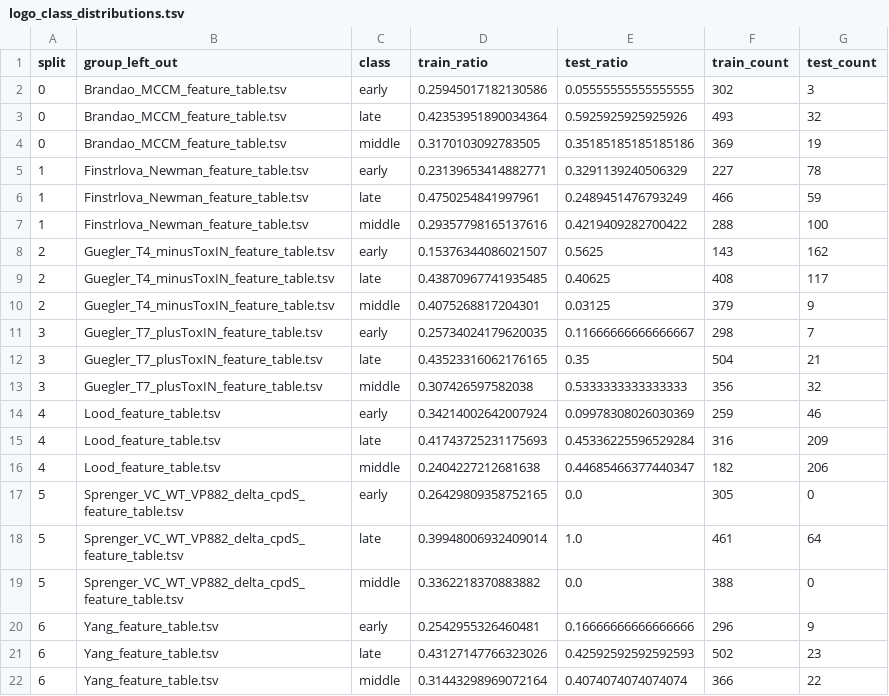
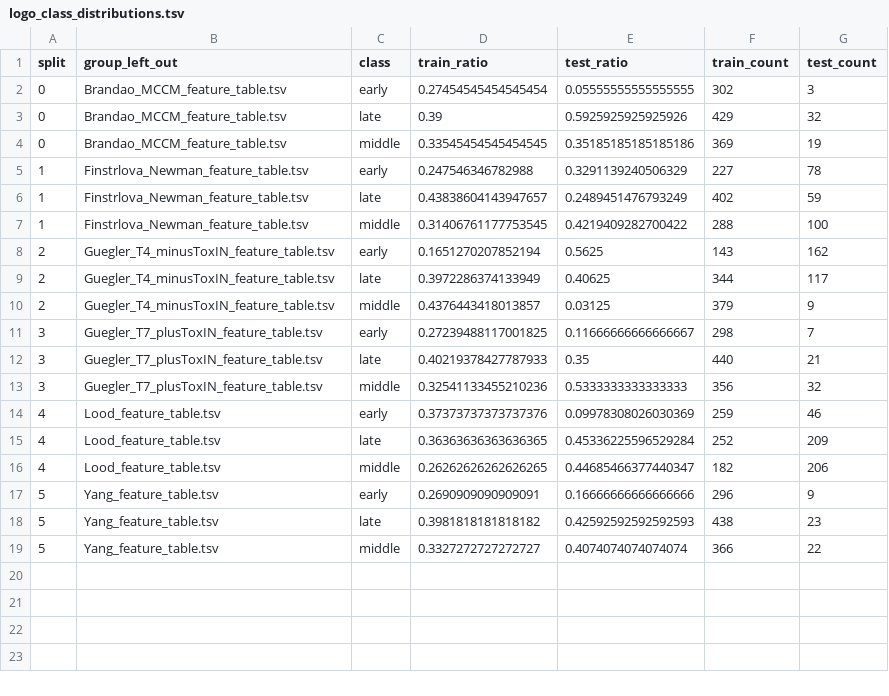
Before and after one commit to TP25-Phage-Infection-Classifiers/vivid-virions, a TSV file: data/leave-one-group-out-split/logo_class_distributions.tsv, drawn as a sheet.

```diff
--- a/data/leave-one-group-out-split/logo_class_distributions.tsv
+++ b/data/leave-one-group-out-split/logo_class_distributions.tsv
@@ -1,22 +1,19 @@
 split	group_left_out	class	train_ratio	test_ratio	train_count	test_count
-0	Brandao_MCCM_feature_table.tsv	early	0.25945017182130586	0.05555555555555555	302	3
-0	Brandao_MCCM_feature_table.tsv	late	0.42353951890034364	0.5925925925925926	493	32
-0	Brandao_MCCM_feature_table.tsv	middle	0.3170103092783505	0.35185185185185186	369	19
-1	Finstrlova_Newman_feature_table.tsv	early	0.23139653414882771	0.3291139240506329	227	78
-1	Finstrlova_Newman_feature_table.tsv	late	0.4750254841997961	0.2489451476793249	466	59
-1	Finstrlova_Newman_feature_table.tsv	middle	0.29357798165137616	0.4219409282700422	288	100
-2	Guegler_T4_minusToxIN_feature_table.tsv	early	0.15376344086021507	0.5625	143	162
-2	Guegler_T4_minusToxIN_feature_table.tsv	late	0.43870967741935485	0.40625	408	117
-2	Guegler_T4_minusToxIN_feature_table.tsv	middle	0.4075268817204301	0.03125	379	9
-3	Guegler_T7_plusToxIN_feature_table.tsv	early	0.25734024179620035	0.11666666666666667	298	7
-3	Guegler_T7_plusToxIN_feature_table.tsv	late	0.43523316062176165	0.35	504	21
-3	Guegler_T7_plusToxIN_feature_table.tsv	middle	0.307426597582038	0.5333333333333333	356	32
-4	Lood_feature_table.tsv	early	0.34214002642007924	0.09978308026030369	259	46
-4	Lood_feature_table.tsv	late	0.41743725231175693	0.45336225596529284	316	209
-4	Lood_feature_table.tsv	middle	0.2404227212681638	0.44685466377440347	182	206
-5	Sprenger_VC_WT_VP882_delta_cpdS_feature_table.tsv	early	0.26429809358752165	0.0	305	0
-5	Sprenger_VC_WT_VP882_delta_cpdS_feature_table.tsv	late	0.39948006932409014	1.0	461	64
-5	Sprenger_VC_WT_VP882_delta_cpdS_feature_table.tsv	middle	0.3362218370883882	0.0	388	0
-6	Yang_feature_table.tsv	early	0.2542955326460481	0.16666666666666666	296	9
-6	Yang_feature_table.tsv	late	0.43127147766323026	0.42592592592592593	502	23
-6	Yang_feature_table.tsv	middle	0.31443298969072164	0.4074074074074074	366	22
+0	Brandao_MCCM_feature_table.tsv	early	0.27454545454545454	0.05555555555555555	302	3
+0	Brandao_MCCM_feature_table.tsv	late	0.39	0.5925925925925926	429	32
+0	Brandao_MCCM_feature_table.tsv	middle	0.33545454545454545	0.35185185185185186	369	19
+1	Finstrlova_Newman_feature_table.tsv	early	0.247546346782988	0.3291139240506329	227	78
+1	Finstrlova_Newman_feature_table.tsv	late	0.43838604143947657	0.2489451476793249	402	59
+1	Finstrlova_Newman_feature_table.tsv	middle	0.31406761177753545	0.4219409282700422	288	100
+2	Guegler_T4_minusToxIN_feature_table.tsv	early	0.1651270207852194	0.5625	143	162
+2	Guegler_T4_minusToxIN_feature_table.tsv	late	0.3972286374133949	0.40625	344	117
+2	Guegler_T4_minusToxIN_feature_table.tsv	middle	0.4376443418013857	0.03125	379	9
+3	Guegler_T7_plusToxIN_feature_table.tsv	early	0.27239488117001825	0.11666666666666667	298	7
+3	Guegler_T7_plusToxIN_feature_table.tsv	late	0.40219378427787933	0.35	440	21
+3	Guegler_T7_plusToxIN_feature_table.tsv	middle	0.32541133455210236	0.5333333333333333	356	32
+4	Lood_feature_table.tsv	early	0.37373737373737376	0.09978308026030369	259	46
+4	Lood_feature_table.tsv	late	0.36363636363636365	0.45336225596529284	252	209
+4	Lood_feature_table.tsv	middle	0.26262626262626265	0.44685466377440347	182	206
+5	Yang_feature_table.tsv	early	0.2690909090909091	0.16666666666666666	296	9
+5	Yang_feature_table.tsv	late	0.3981818181818182	0.42592592592592593	438	23
+5	Yang_feature_table.tsv	middle	0.3327272727272727	0.4074074074074074	366	22
```
Also changed, not shown: 16 other files.
